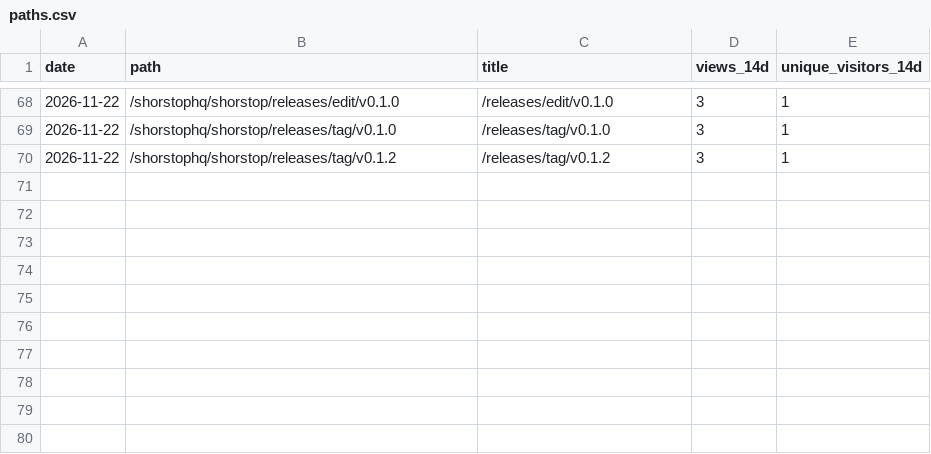
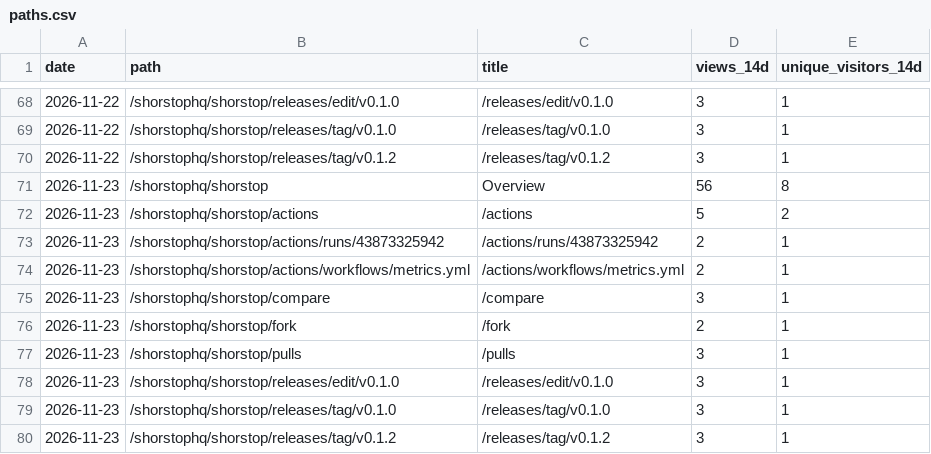
Before and after one commit to shorstophq/shorstop, a CSV file: paths.csv, drawn as a sheet; only a part is shown, gaps mark what is left out.

```diff
--- a/paths.csv
+++ b/paths.csv
@@ -70 +70,11 @@ date,path,title,views_14d,unique_visitors_14d
 2026-11-22,/shorstophq/shorstop/releases/tag/v0.1.2,/releases/tag/v0.1.2,3,1
+2026-11-23,/shorstophq/shorstop,Overview,56,8
+2026-11-23,/shorstophq/shorstop/actions,/actions,5,2
+2026-11-23,/shorstophq/shorstop/actions/runs/43873325942,/actions/runs/43873325942,2,1
+2026-11-23,/shorstophq/shorstop/actions/workflows/metrics.yml,/actions/workflows/metrics.yml,2,1
+2026-11-23,/shorstophq/shorstop/compare,/compare,3,1
+2026-11-23,/shorstophq/shorstop/fork,/fork,2,1
+2026-11-23,/shorstophq/shorstop/pulls,/pulls,3,1
+2026-11-23,/shorstophq/shorstop/releases/edit/v0.1.0,/releases/edit/v0.1.0,3,1
+2026-11-23,/shorstophq/shorstop/releases/tag/v0.1.0,/releases/tag/v0.1.0,3,1
+2026-11-23,/shorstophq/shorstop/releases/tag/v0.1.2,/releases/tag/v0.1.2,3,1
```
Also changed, not shown: clones.csv, downloads.csv, 4 other files.
